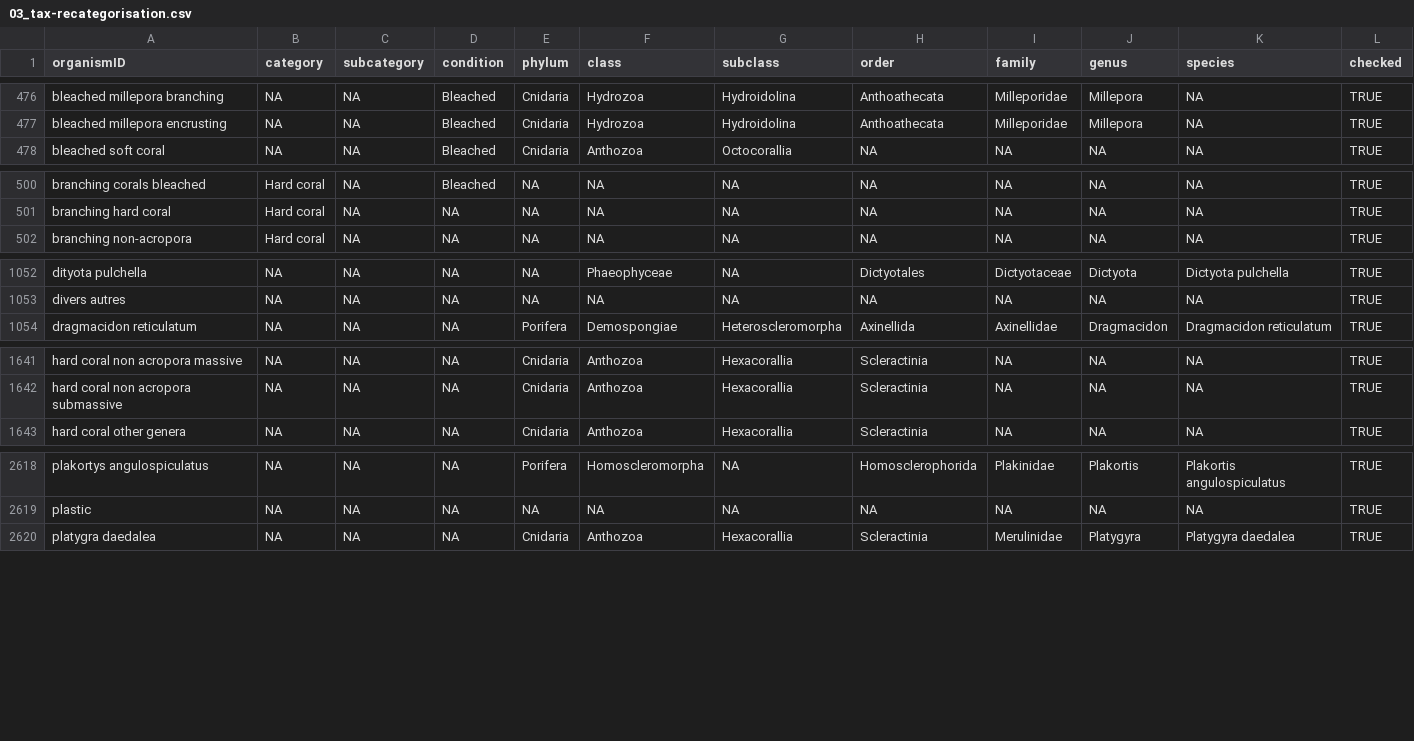
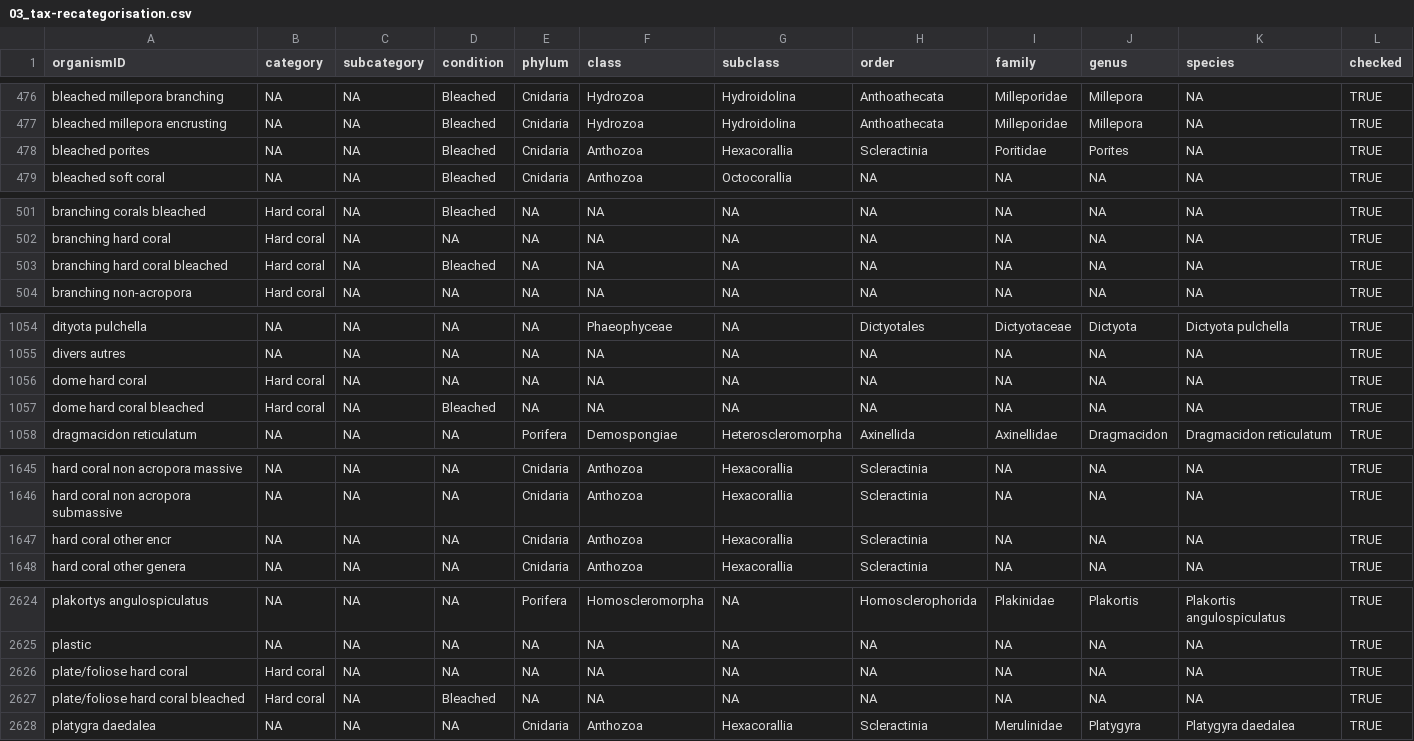
Before and after one commit to GCRMN/gcrmndb_benthos, a CSV file: data/03_tax-recategorisation.csv, drawn as a sheet; only a part is shown, gaps mark what is left out; the diff covers the shown part only; the diff names each change by its address in the sheet, - before the commit and + after, or states it on an @@ line.

Commit message:
standardize dataset 0150

```diff
--- a/data/03_tax-recategorisation.csv
+++ b/data/03_tax-recategorisation.csv
+row 478: bleached porites | NA | NA | Bleached | Cnidaria | Anthozoa | Hexacorallia | Scleractinia | Poritidae | Porites | NA | TRUE
+row 503: branching hard coral bleached | Hard coral | NA | Bleached | NA | NA | NA | NA | NA | NA | NA | TRUE
+row 1056: dome hard coral | Hard coral | NA | NA | NA | NA | NA | NA | NA | NA | NA | TRUE
+row 1057: dome hard coral bleached | Hard coral | NA | Bleached | NA | NA | NA | NA | NA | NA | NA | TRUE
+row 1647: hard coral other encr | NA | NA | NA | Cnidaria | Anthozoa | Hexacorallia | Scleractinia | NA | NA | NA | TRUE
+row 2626: plate/foliose hard coral | Hard coral | NA | NA | NA | NA | NA | NA | NA | NA | NA | TRUE
+row 2627: plate/foliose hard coral bleached | Hard coral | NA | Bleached | NA | NA | NA | NA | NA | NA | NA | TRUE
```
Also changed, not shown: 2 added rows elsewhere in this file, 3 other files.
